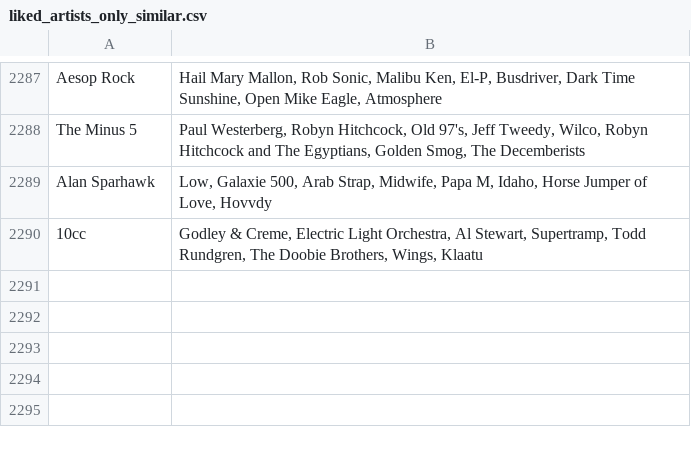
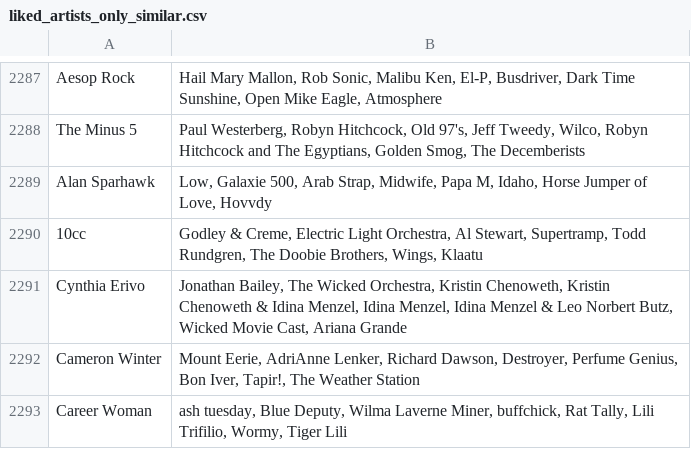
Before and after one commit to MikeStrusz/Music_Taste_Machine_Learning_Model, a CSV file: data/liked_artists_only_similar.csv, drawn as a sheet; only a part is shown, gaps mark what is left out; the diff names each change by its address in the sheet, - before the commit and + after, or states it on an @@ line.

```diff
--- a/data/liked_artists_only_similar.csv
+++ b/data/liked_artists_only_similar.csv
+row 2291: Cynthia Erivo | Jonathan Bailey, The Wicked Orchestra, Kristin Chenoweth, Kristin Chenoweth & Idina Menzel, Idina Menzel, Idina Menzel & Leo Norbert Butz, Wicked Movie Cast, Ariana Grande
+row 2292: Cameron Winter | Mount Eerie, AdriAnne Lenker, Richard Dawson, Destroyer, Perfume Genius, Bon Iver, Tapir!, The Weather Station
+row 2293: Career Woman | ash tuesday, Blue Deputy, Wilma Laverne Miner, buffchick, Rat Tally, Lili Trifilio, Wormy, Tiger Lili
```
Also changed, not shown: data/nmf_album_links.csv, data/nmf_similar_artists.csv, 8 other files.
